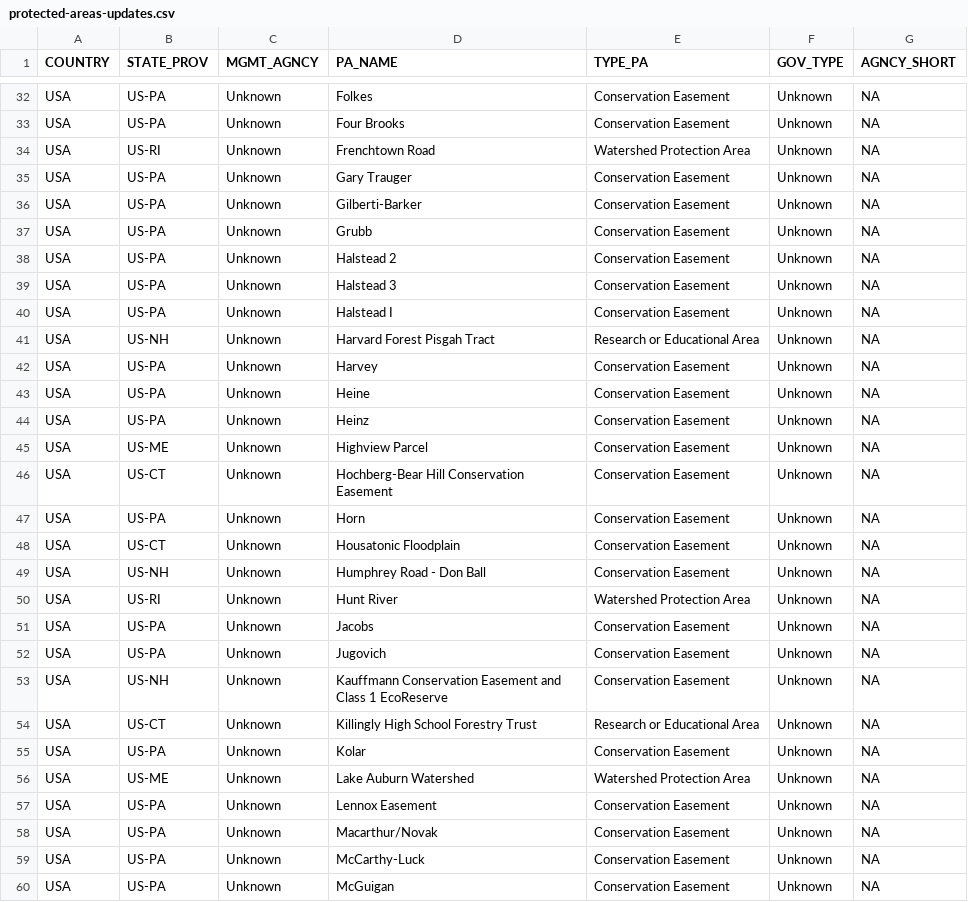
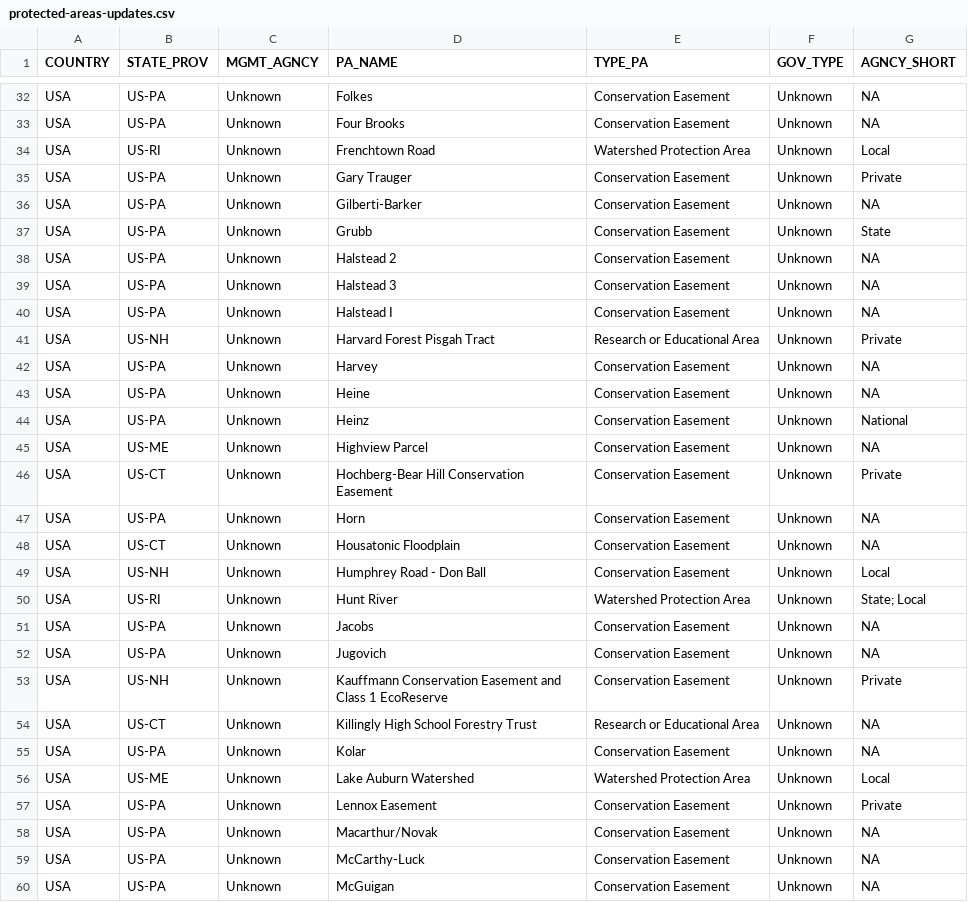
Before and after one commit to Big-Biodiversity-Collaborative/SwallowtailClimateChange, a CSV file: data/protected-areas/protected-areas-updates.csv, drawn as a sheet; only a part is shown, gaps mark what is left out; the diff covers the shown part only.

Commit message:
Add more updates to protected areas categorization

```diff
--- a/data/protected-areas/protected-areas-updates.csv
+++ b/data/protected-areas/protected-areas-updates.csv
@@ -33,6 +33,6 @@ USA,US-PA,Unknown,Folkes,Conservation Easement,Unknown,NA
 USA,US-PA,Unknown,Four Brooks,Conservation Easement,Unknown,NA
-USA,US-RI,Unknown,Frenchtown Road,Watershed Protection Area,Unknown,NA
-USA,US-PA,Unknown,Gary Trauger,Conservation Easement,Unknown,NA
+USA,US-RI,Unknown,Frenchtown Road,Watershed Protection Area,Unknown,Local
+USA,US-PA,Unknown,Gary Trauger,Conservation Easement,Unknown,Private
 USA,US-PA,Unknown,Gilberti-Barker,Conservation Easement,Unknown,NA
-USA,US-PA,Unknown,Grubb,Conservation Easement,Unknown,NA
+USA,US-PA,Unknown,Grubb,Conservation Easement,Unknown,State
 USA,US-PA,Unknown,Halstead 2,Conservation Easement,Unknown,NA
@@ -40,19 +40,19 @@ USA,US-PA,Unknown,Halstead 3,Conservation Easement,Unknown,NA
 USA,US-PA,Unknown,Halstead I,Conservation Easement,Unknown,NA
-USA,US-NH,Unknown,Harvard Forest Pisgah Tract,Research or Educational Area,Unknown,NA
+USA,US-NH,Unknown,Harvard Forest Pisgah Tract,Research or Educational Area,Unknown,Private
 USA,US-PA,Unknown,Harvey,Conservation Easement,Unknown,NA
 USA,US-PA,Unknown,Heine,Conservation Easement,Unknown,NA
-USA,US-PA,Unknown,Heinz,Conservation Easement,Unknown,NA
+USA,US-PA,Unknown,Heinz,Conservation Easement,Unknown,National
 USA,US-ME,Unknown,Highview Parcel,Conservation Easement,Unknown,NA
-USA,US-CT,Unknown,Hochberg-Bear Hill Conservation Easement,Conservation Easement,Unknown,NA
+USA,US-CT,Unknown,Hochberg-Bear Hill Conservation Easement,Conservation Easement,Unknown,Private
 USA,US-PA,Unknown,Horn,Conservation Easement,Unknown,NA
 USA,US-CT,Unknown,Housatonic Floodplain,Conservation Easement,Unknown,NA
-USA,US-NH,Unknown,Humphrey Road - Don Ball,Conservation Easement,Unknown,NA
-USA,US-RI,Unknown,Hunt River,Watershed Protection Area,Unknown,NA
+USA,US-NH,Unknown,Humphrey Road - Don Ball,Conservation Easement,Unknown,Local
+USA,US-RI,Unknown,Hunt River,Watershed Protection Area,Unknown,State; Local
 USA,US-PA,Unknown,Jacobs,Conservation Easement,Unknown,NA
 USA,US-PA,Unknown,Jugovich,Conservation Easement,Unknown,NA
-USA,US-NH,Unknown,Kauffmann Conservation Easement and Class 1 EcoReserve,Conservation Easement,Unknown,NA
+USA,US-NH,Unknown,Kauffmann Conservation Easement and Class 1 EcoReserve,Conservation Easement,Unknown,Private
 USA,US-CT,Unknown,Killingly High School Forestry Trust,Research or Educational Area,Unknown,NA
 USA,US-PA,Unknown,Kolar,Conservation Easement,Unknown,NA
-USA,US-ME,Unknown,Lake Auburn Watershed,Watershed Protection Area,Unknown,NA
-USA,US-PA,Unknown,Lennox Easement,Conservation Easement,Unknown,NA
+USA,US-ME,Unknown,Lake Auburn Watershed,Watershed Protection Area,Unknown,Local
+USA,US-PA,Unknown,Lennox Easement,Conservation Easement,Unknown,Private
 USA,US-PA,Unknown,Macarthur/Novak,Conservation Easement,Unknown,NA
```
Also changed, not shown: 2 edited cells elsewhere in this file, 1 other file.
